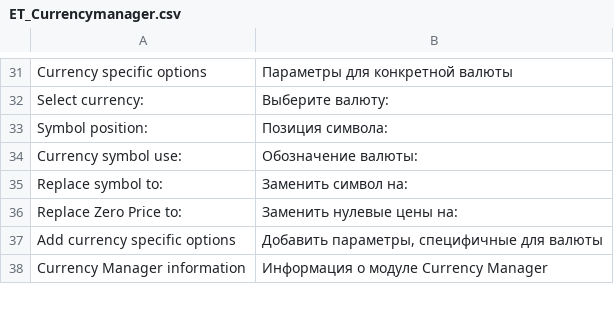
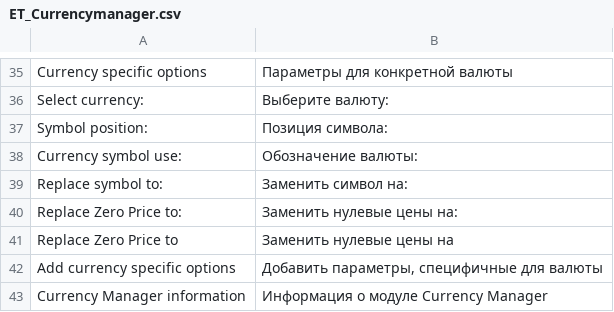
Before and after one commit to OpenMageModuleFostering/et_currencymanager, a CSV file: app/locale/ru_RU/ET_Currencymanager.csv, drawn as a sheet; only a part is shown, gaps mark what is left out; the diff covers the shown part only.

```diff
--- a/app/locale/ru_RU/ET_Currencymanager.csv
+++ b/app/locale/ru_RU/ET_Currencymanager.csv
@@ -36,2 +40,3 @@
 "Replace Zero Price to:","Заменить нулевые цены на:"
+"Replace Zero Price to","Заменить нулевые цены на"
 "Add currency specific options","Добавить параметры, специфичные для валюты"
```
Also changed, not shown: 17 added rows and 3 edited cells elsewhere in this file, app/locale/en_US/ET_Currencymanager.csv, 20 other files.
